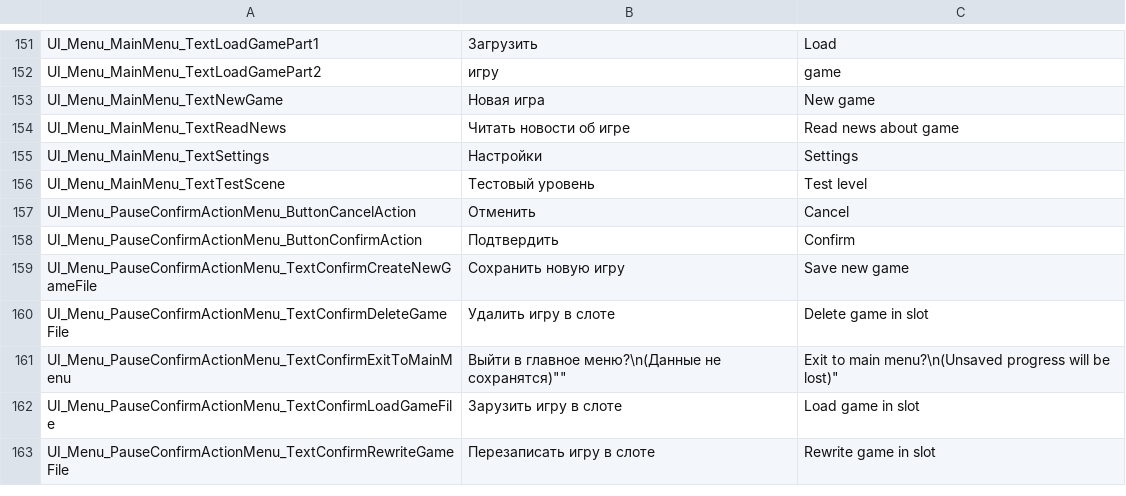
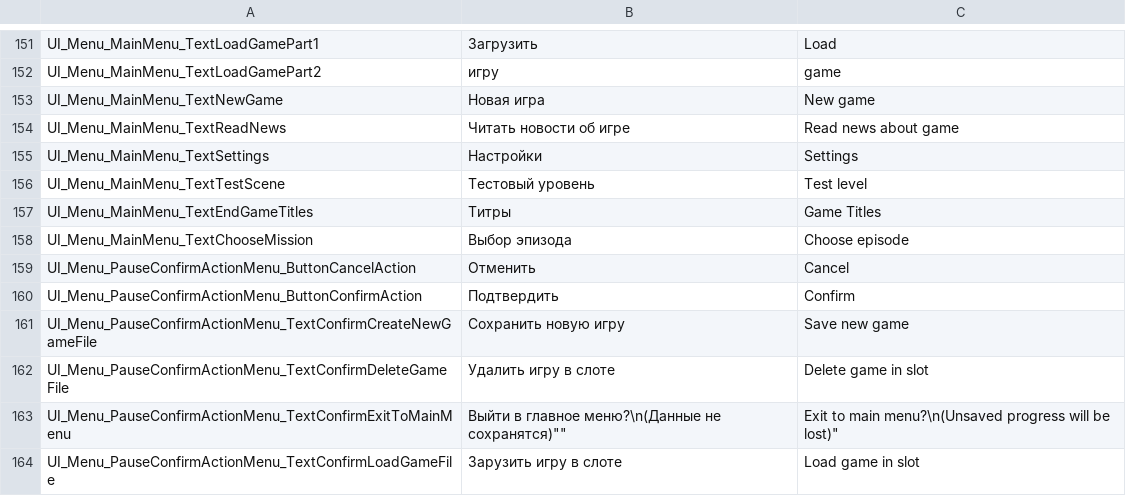
Before and after one commit to PanichMark/IvanPetrovichGoesToAmerica_Unity, a CSV file: Assets/1_Core/3_LocalizationSystem/LocalizationMain.csv, drawn as a sheet; only a part is shown, gaps mark what is left out; the shorter side is filled out with more unchanged rows.

Commit message:
Working on MainMenu features

```diff
--- a/Assets/1_Core/3_LocalizationSystem/LocalizationMain.csv
+++ b/Assets/1_Core/3_LocalizationSystem/LocalizationMain.csv
@@ -156,2 +156,4 @@ UI_Menu_MainMenu_TextSettings,Настройки,Settings
 UI_Menu_MainMenu_TextTestScene,Тестовый уровень,Test level
+UI_Menu_MainMenu_TextEndGameTitles,Титры,Game Titles
+UI_Menu_MainMenu_TextChooseMission,Выбор эпизода,Choose episode
 UI_Menu_PauseConfirmActionMenu_ButtonCancelAction,Отменить,Cancel
```
Also changed, not shown: 3 other files.
